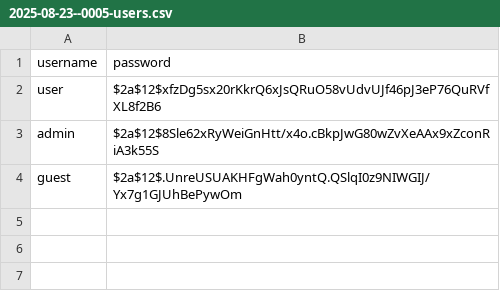
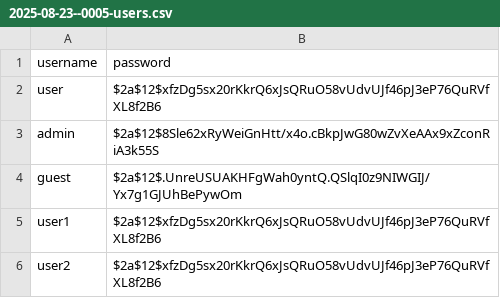
Before and after one commit to semusv/2025-05-otus-spring-Semenov, a CSV file: hw13/src/main/resources/db/changelog/data/1.0/csv/2025-08-23--0005-users.csv, drawn as a sheet; the diff names each change by its address in the sheet, - before the commit and + after, or states it on an @@ line.

```diff
--- a/hw13/src/main/resources/db/changelog/data/1.0/csv/2025-08-23--0005-users.csv
+++ b/hw13/src/main/resources/db/changelog/data/1.0/csv/2025-08-23--0005-users.csv
+row 5: user1 | $2a$12$xfzDg5sx20rKkrQ6xJsQRuO58vUdvUJf46pJ3eP76QuRVfXL8f2B6
+row 6: user2 | $2a$12$xfzDg5sx20rKkrQ6xJsQRuO58vUdvUJf46pJ3eP76QuRVfXL8f2B6
```
Also changed, not shown: 28 other files.
